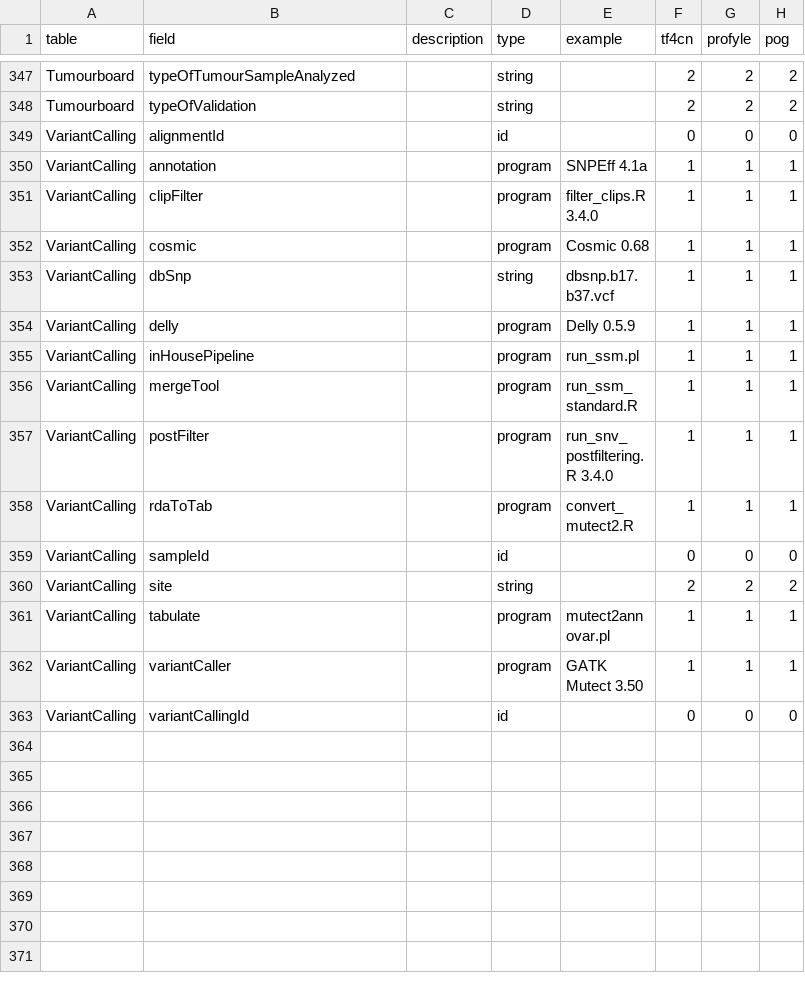
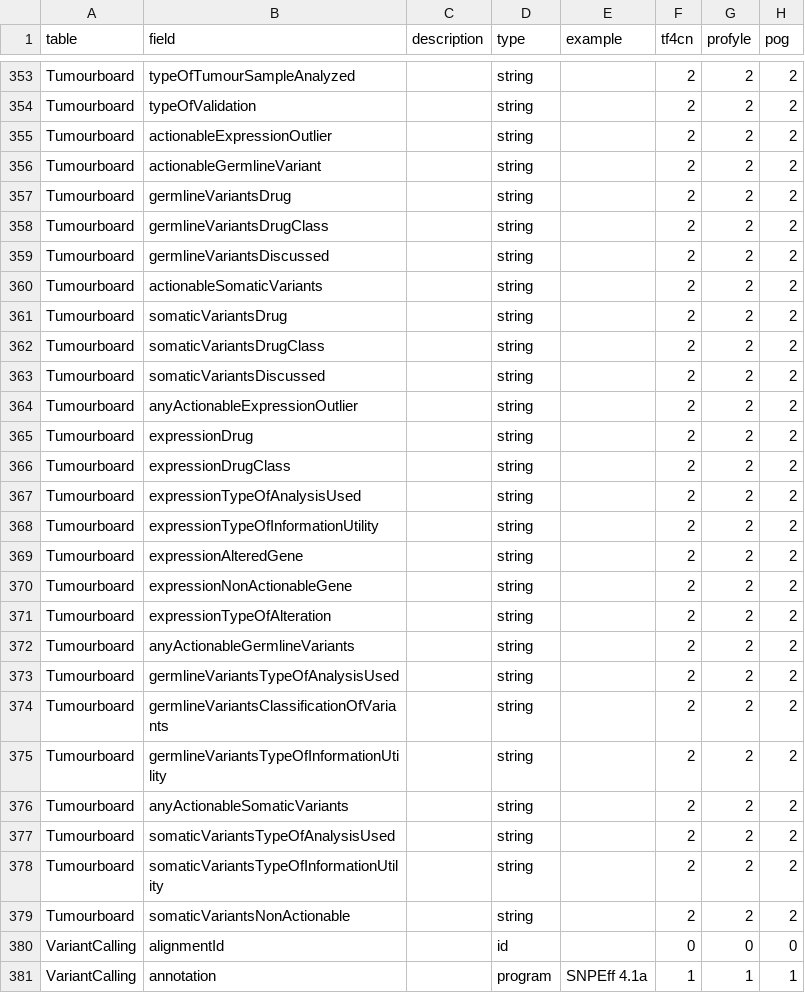
Before and after one commit to CanDIG/candig-ingest, a TSV file: candig/ingest/tier/project_tiers.tsv, drawn as a sheet; only a part is shown, gaps mark what is left out; the shorter side is filled out with more unchanged rows; the diff covers the shown part only.

```diff
--- a/candig/ingest/tier/project_tiers.tsv
+++ b/candig/ingest/tier/project_tiers.tsv
@@ -348,2 +354,27 @@ Tumourboard	typeOfTumourSampleAnalyzed		string		2	2	2
 Tumourboard	typeOfValidation		string		2	2	2
+Tumourboard	actionableExpressionOutlier		string		2	2	2
+Tumourboard	actionableGermlineVariant		string		2	2	2
+Tumourboard	germlineVariantsDrug		string		2	2	2
+Tumourboard	germlineVariantsDrugClass		string		2	2	2
+Tumourboard	germlineVariantsDiscussed		string		2	2	2
+Tumourboard	actionableSomaticVariants		string		2	2	2
+Tumourboard	somaticVariantsDrug		string		2	2	2
+Tumourboard	somaticVariantsDrugClass		string		2	2	2
+Tumourboard	somaticVariantsDiscussed		string		2	2	2
+Tumourboard	anyActionableExpressionOutlier		string		2	2	2
+Tumourboard	expressionDrug		string		2	2	2
+Tumourboard	expressionDrugClass		string		2	2	2
+Tumourboard	expressionTypeOfAnalysisUsed		string		2	2	2
+Tumourboard	expressionTypeOfInformationUtility		string		2	2	2
+Tumourboard	expressionAlteredGene		string		2	2	2
+Tumourboard	expressionNonActionableGene		string		2	2	2
+Tumourboard	expressionTypeOfAlteration		string		2	2	2
+Tumourboard	anyActionableGermlineVariants		string		2	2	2
+Tumourboard	germlineVariantsTypeOfAnalysisUsed		string		2	2	2
+Tumourboard	germlineVariantsClassificationOfVariants		string		2	2	2
+Tumourboard	germlineVariantsTypeOfInformationUtility		string		2	2	2
+Tumourboard	anyActionableSomaticVariants		string		2	2	2
+Tumourboard	somaticVariantsTypeOfAnalysisUsed		string		2	2	2
+Tumourboard	somaticVariantsTypeOfInformationUtility		string		2	2	2
+Tumourboard	somaticVariantsNonActionable		string		2	2	2
 VariantCalling	alignmentId		id		0	0	0
```
Also changed, not shown: 6 added rows elsewhere in this file, 18 other files.
